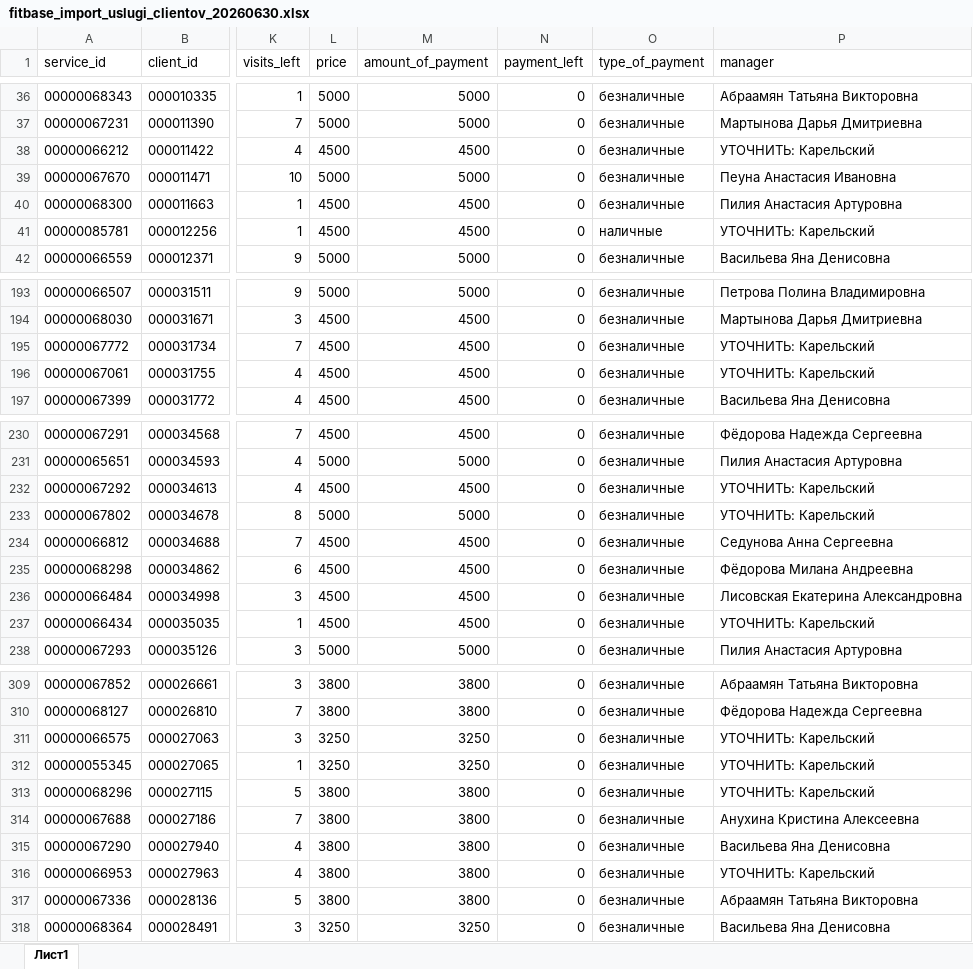
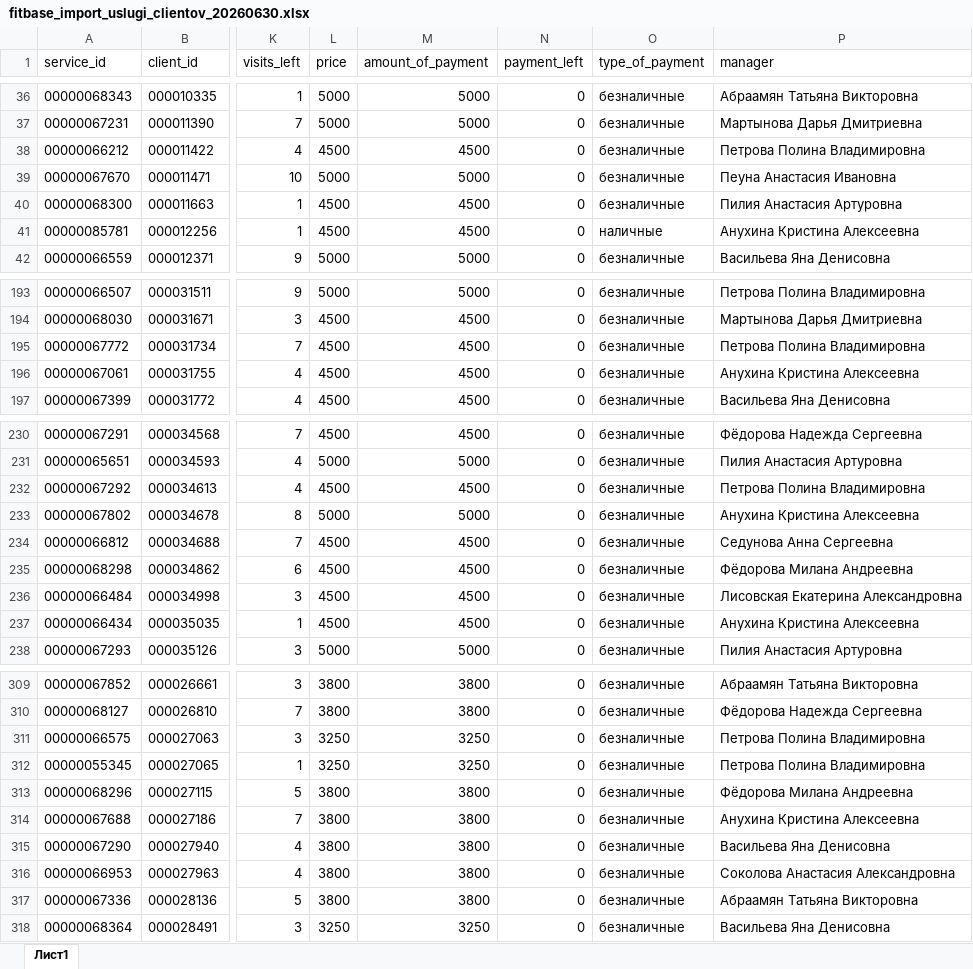
Before and after one commit to vValkroVv/1c-fitness, an Excel workbook: output/20260630_fix_owner_new_import/fitbase_import_uslugi_clientov_20260630.xlsx, sheet Лист1, drawn as a sheet; only a part is shown, gaps mark what is left out; values as stored, in another font and other column widths than the file's, no borders; the diff covers the shown part only; the diff names each change by its address in the sheet, - before the commit and + after, or states it on an @@ line.

```diff
--- a/output/20260630_fix_owner_new_import/fitbase_import_uslugi_clientov_20260630.xlsx (sheet Лист1)
+++ b/output/20260630_fix_owner_new_import/fitbase_import_uslugi_clientov_20260630.xlsx (sheet Лист1)
-P38 (manager): УТОЧНИТЬ: Карельский
+P38 (manager): Петрова Полина Владимировна
-P41 (manager): УТОЧНИТЬ: Карельский
+P41 (manager): Анухина Кристина Алексеевна
-P195 (manager): УТОЧНИТЬ: Карельский
+P195 (manager): Петрова Полина Владимировна
-P196 (manager): УТОЧНИТЬ: Карельский
+P196 (manager): Анухина Кристина Алексеевна
-P232 (manager): УТОЧНИТЬ: Карельский
+P232 (manager): Петрова Полина Владимировна
-P233 (manager): УТОЧНИТЬ: Карельский
+P233 (manager): Анухина Кристина Алексеевна
-P237 (manager): УТОЧНИТЬ: Карельский
+P237 (manager): Анухина Кристина Алексеевна
-P311:P312 (manager): УТОЧНИТЬ: Карельский
+P311:P312 (manager): Петрова Полина Владимировна
-P313 (manager): УТОЧНИТЬ: Карельский
+P313 (manager): Фёдорова Милана Андреевна
-P316 (manager): УТОЧНИТЬ: Карельский
+P316 (manager): Соколова Анастасия Александровна
```
Also changed, not shown: 33 edited cells elsewhere in this sheet, output/20260630_fix_owner_new_import/active_problem_2_zero_price_direct_full_41_cases_20260630.xlsx, output/20260630_fix_owner_new_import/active_problem_3_non_named_payment_left_179_cases_20260630.xlsx, 32 other files.
